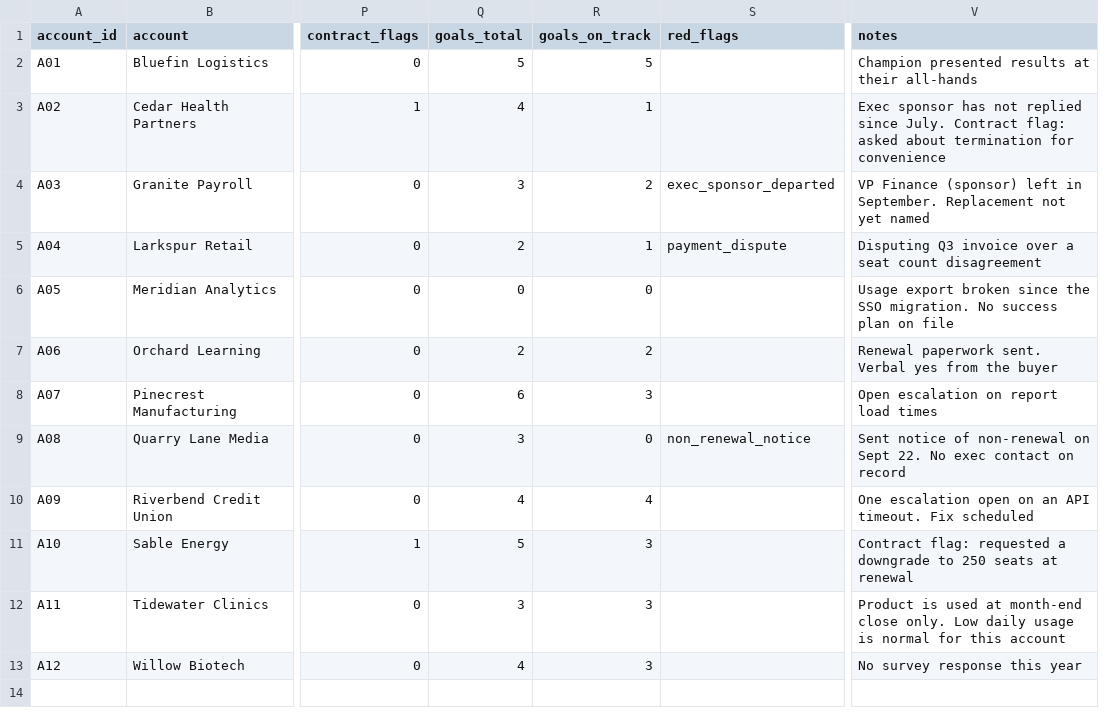
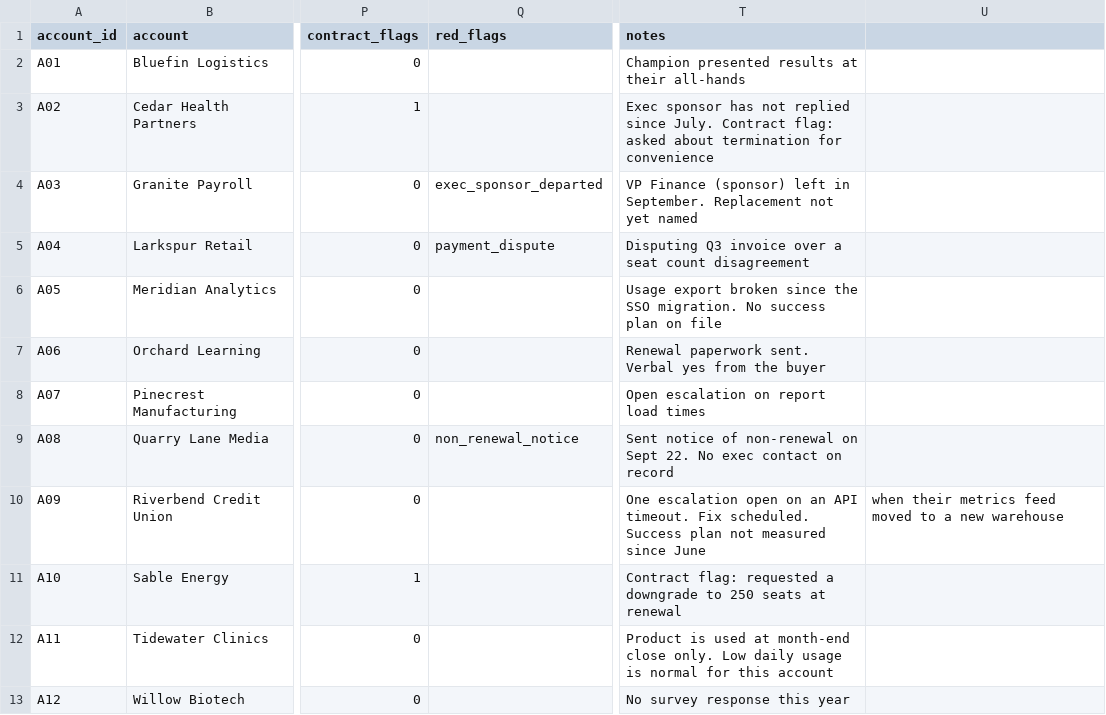
Before and after one commit to laufferw/CS-Claude-Ops, a CSV file: sample-data/accounts.csv, drawn as a sheet; only a part is shown, gaps mark what is left out; removed rows and columns are numbered as before the commit, all else as after; the diff names each change by its address in the sheet, - before the commit and + after, or states it on an @@ line.

```diff
--- a/sample-data/accounts.csv
+++ b/sample-data/accounts.csv
-column Q (goals_total), rows 2-13: 5 | 4 | 3 | 2 | 0 | 2 | 6 | 3 | 4 | 5 | 3 | 4
-column R (goals_on_track), rows 2-13: 5 | 1 | 2 | 1 | 0 | 2 | 3 | 0 | 4 | 3 | 3 | 3
+column U, row 10: when their metrics feed moved to a new warehouse
-T10 (notes): …timeout. Fix scheduled
+T10 (notes): …timeout. Fix scheduled. Success plan not measured since June
```
Also changed, not shown: sample-data/scored-accounts.csv, 16 other files.
